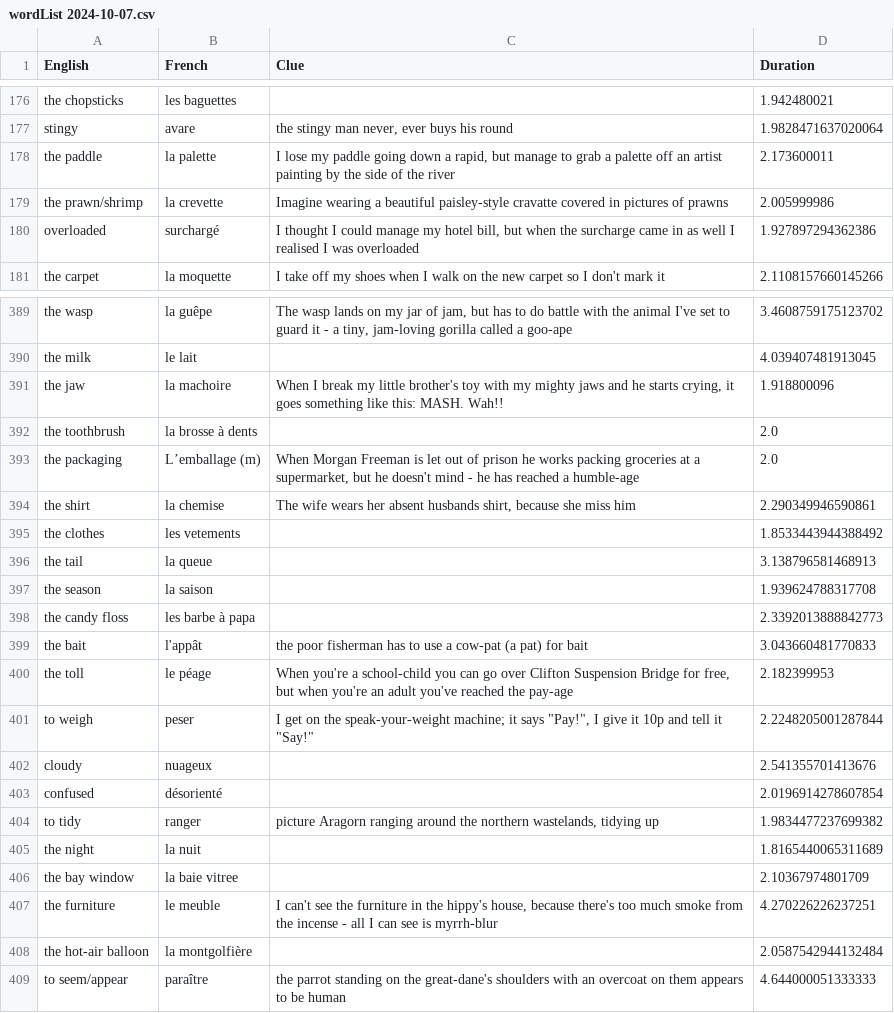
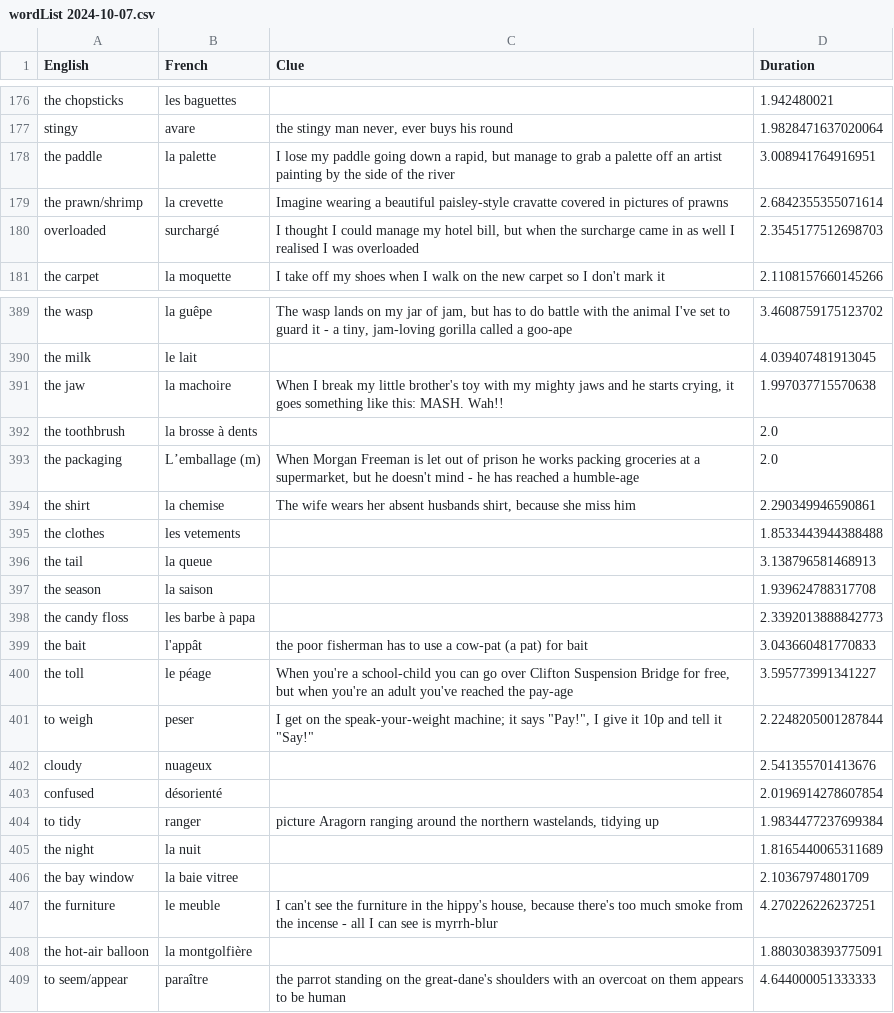
Before and after one commit to spacemoggy/Flashcards, a CSV file: main/wordList 2024-10-07.csv, drawn as a sheet; only a part is shown, gaps mark what is left out; the diff covers the shown part only.

```diff
--- a/main/wordList 2024-10-07.csv
+++ b/main/wordList 2024-10-07.csv
@@ -177,5 +177,5 @@ the chopsticks,les baguettes,,1.942480021
 stingy,avare ,"the stingy man never, ever buys his round",1.9828471637020064
-the paddle,la palette,"I lose my paddle going down a rapid, but manage to grab a palette off an artist painting by the side of the river",2.173600011
-the prawn/shrimp,la crevette,Imagine wearing a beautiful paisley-style cravatte covered in pictures of prawns,2.005999986
-overloaded,surchargé,"I thought I could manage my hotel bill, but when the surcharge came in as well I realised I was overloaded",1.927897294362386
+the paddle,la palette,"I lose my paddle going down a rapid, but manage to grab a palette off an artist painting by the side of the river",3.008941764916951
+the prawn/shrimp,la crevette,Imagine wearing a beautiful paisley-style cravatte covered in pictures of prawns,2.6842355355071614
+overloaded,surchargé,"I thought I could manage my hotel bill, but when the surcharge came in as well I realised I was overloaded",2.3545177512698703
 the carpet,la moquette,I take off my shoes when I walk on the new carpet so I don't mark it,2.1108157660145266
@@ -390,3 +390,3 @@ the wasp,la guêpe,"The wasp lands on my jar of jam, but has to do battle with t
 the milk,le lait,,4.039407481913045
-the jaw,la machoire,"When I break my little brother's toy with my mighty jaws and he starts crying, it goes something like this: MASH. Wah!!",1.918800096
+the jaw,la machoire,"When I break my little brother's toy with my mighty jaws and he starts crying, it goes something like this: MASH. Wah!!",1.997037715570638
 the toothbrush,la brosse à dents,,2.0
@@ -394,3 +394,3 @@ the packaging,L’emballage (m),"When Morgan Freeman is let out of prison he wor
 the shirt,la chemise,"The wife wears her absent husbands shirt, because she miss him",2.290349946590861
-the clothes,les vetements,,1.8533443944388492
+the clothes,les vetements,,1.8533443944388488
 the tail,la queue,,3.138796581468913
@@ -399,3 +399,3 @@ the candy floss,les barbe à papa,,2.3392013888842773
 the bait,l'appât,the poor fisherman has to use a cow-pat (a pat) for bait,3.043660481770833
-the toll,le péage,"When you're a school-child you can go over Clifton Suspension Bridge for free, but when you're an adult you've reached the pay-age",2.182399953
+the toll,le péage,"When you're a school-child you can go over Clifton Suspension Bridge for free, but when you're an adult you've reached the pay-age",3.595773991341227
 to weigh,peser,"I get on the speak-your-weight machine; it says ""Pay!"", I give it 10p and tell it ""Say!""",2.2248205001287844
@@ -403,3 +403,3 @@ cloudy,nuageux,,2.541355701413676
 confused,désorienté,,2.0196914278607854
-to tidy,ranger,"picture Aragorn ranging around the northern wastelands, tidying up",1.9834477237699382
+to tidy,ranger,"picture Aragorn ranging around the northern wastelands, tidying up",1.9834477237699384
 the night,la nuit,,1.8165440065311689
@@ -407,3 +407,3 @@ the bay window,la baie vitree,,2.10367974801709
 the furniture,le meuble,"I can't see the furniture in the hippy's house, because there's too much smoke from the incense - all I can see is myrrh-blur",4.270226226237251
-the hot-air balloon,la montgolfière,,2.0587542944132484
+the hot-air balloon,la montgolfière,,1.8803038393775091
 to seem/appear,paraître,the parrot standing on the great-dane's shoulders with an overcoat on them appears to be human,4.644000051333333
```
Also changed, not shown: 30 edited cells elsewhere in this file, main/duration_distribution.csv, main/learning_history.csv, 2 other files.
